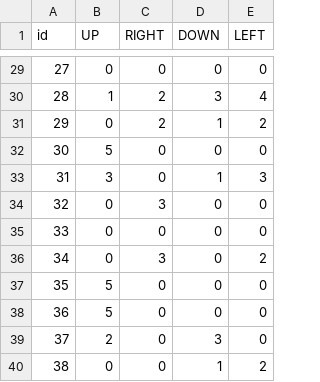
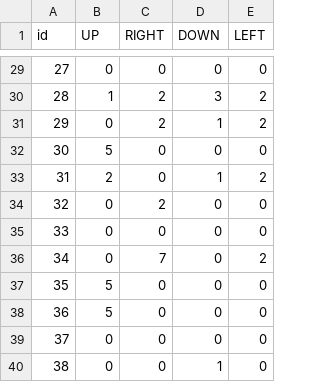
Before and after one commit to adnisse/wfc, a CSV file: reglas.csv, drawn as a sheet; only a part is shown, gaps mark what is left out; the diff covers the shown part only.

```diff
--- a/reglas.csv
+++ b/reglas.csv
@@ -29,12 +29,12 @@ id,UP,RIGHT,DOWN,LEFT
 27,0,0,0,0
-28,1,2,3,4
+28,1,2,3,2
 29,0,2,1,2
 30,5,0,0,0
-31,3,0,1,3
-32,0,3,0,0
+31,2,0,1,2
+32,0,2,0,0
 33,0,0,0,0
-34,0,3,0,2
+34,0,7,0,2
 35,5,0,0,0
 36,5,0,0,0
-37,2,0,3,0
-38,0,0,1,2
+37,0,0,0,0
+38,0,0,1,0
```
Also changed, not shown: 30 edited cells elsewhere in this file, 2 other files.
